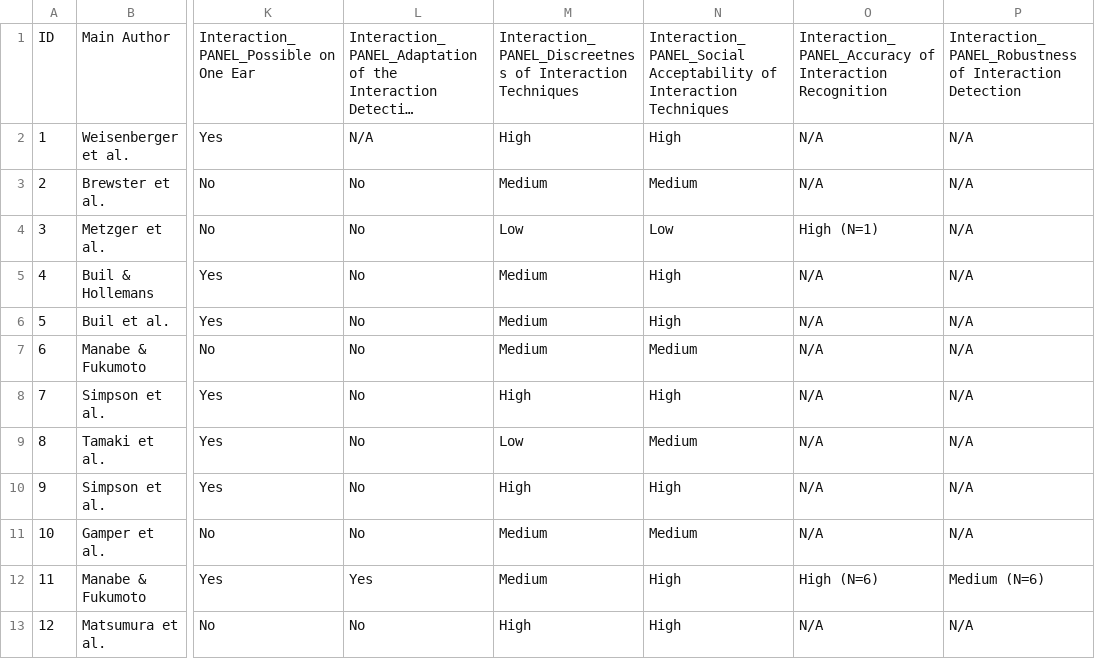
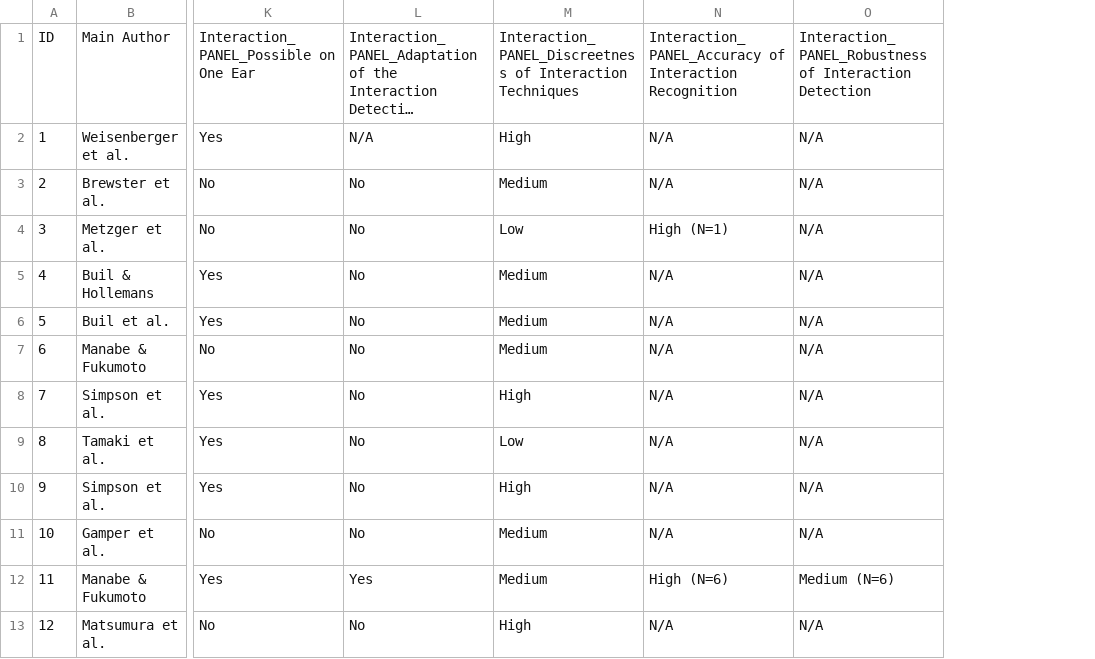
Before and after one commit to OpenEarable/earXplore, a CSV file: data.csv, drawn as a sheet; only a part is shown, gaps mark what is left out; long unchanged cells end in …; the diff names each change by its address in the sheet, - before the commit and + after, or states it on an @@ line.

```diff
--- a/data.csv
+++ b/data.csv
-column N, rows 1-13: Interaction_PANEL_Social Acceptability of Interaction Techniques | High | Medium | Low | High | High | Medium | High | Medium | High | Medium | High | High
```
Also changed, not shown: explanations.csv, 13 other files.
